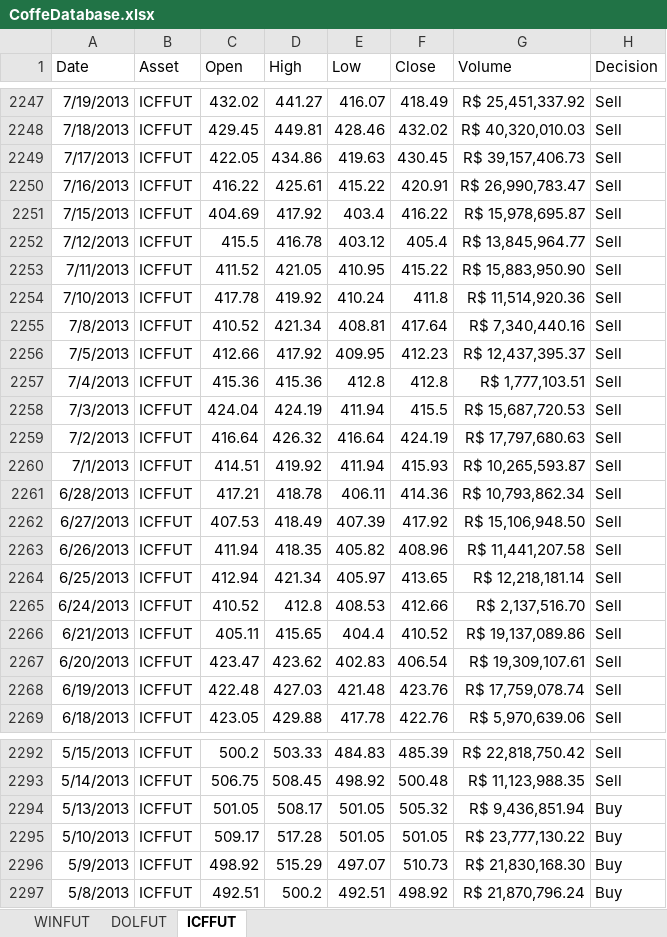
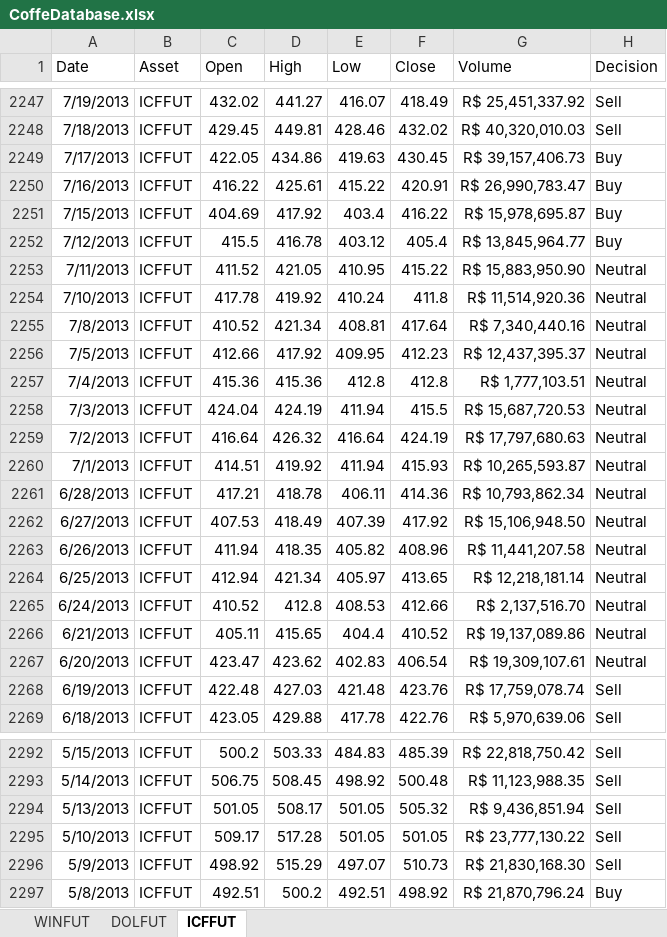
Before and after one commit to mrabelosoares/Coffee-Future-Price-Prediction, an Excel workbook: CoffeDatabase.xlsx, sheet ICFFUT, drawn as a sheet; only a part is shown, gaps mark what is left out; values as stored, in another font and other column widths than the file's, no borders; the diff covers the shown part only; the diff names each change by its address in the sheet, - before the commit and + after, or states it on an @@ line.

```diff
--- a/CoffeDatabase.xlsx (sheet ICFFUT)
+++ b/CoffeDatabase.xlsx (sheet ICFFUT)
-H2249:H2252 (Decision): Sell
+H2249:H2252 (Decision): Buy
-H2253:H2267 (Decision): Sell
+H2253:H2267 (Decision): Neutral
-H2294:H2296 (Decision): Buy
+H2294:H2296 (Decision): Sell
```
Also changed, not shown: 48 edited cells elsewhere in this sheet.
